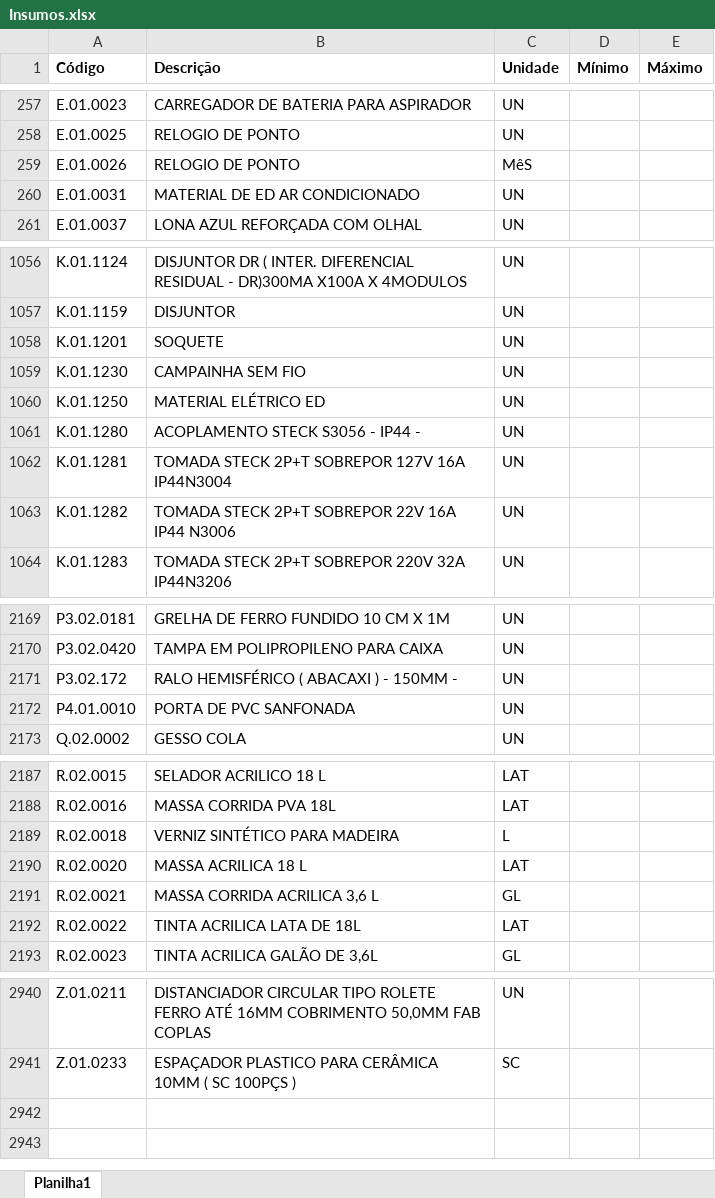
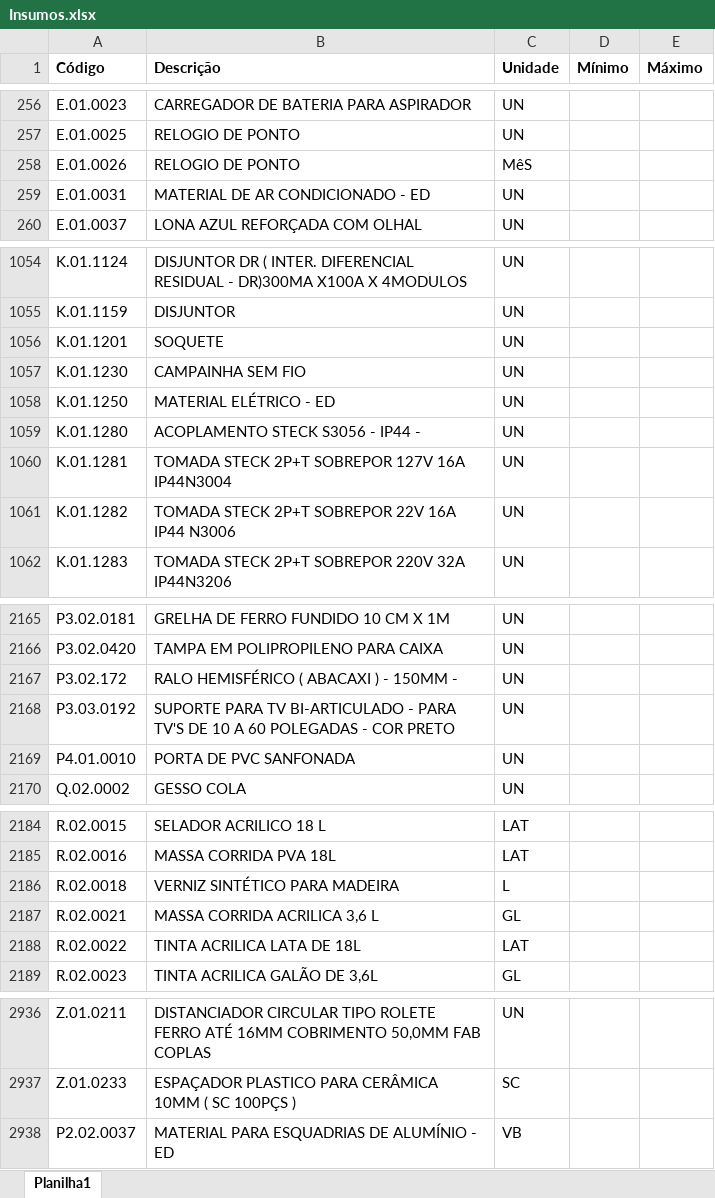
Before and after one commit to Mgiglio98/formulario_pedidos_basic, an Excel workbook: Insumos.xlsx, sheet Planilha1, drawn as a sheet; only a part is shown, gaps mark what is left out; values as stored, in another font and other column widths than the file's, no borders; conditional formats not drawn; removed rows and columns are numbered as before the commit, all else as after; the diff covers the shown part only; the diff names each change by its address in the sheet, - before the commit and + after, or states it on an @@ line.

```diff
--- a/Insumos.xlsx (sheet Planilha1)
+++ b/Insumos.xlsx (sheet Planilha1)
-B259 (Descrição): MATERIAL DE ED AR CONDICIONADO
+B259 (Descrição): MATERIAL DE AR CONDICIONADO - ED
-B1058 (Descrição): MATERIAL ELÉTRICO ED
+B1058 (Descrição): MATERIAL ELÉTRICO - ED
+row 2168: P3.03.0192 | SUPORTE PARA TV BI-ARTICULADO - PARA TV'S DE 10 A 60 POLEGADAS - COR PRETO | UN
-row 2190: R.02.0020 | MASSA ACRILICA 18 L | LAT
+row 2938: P2.02.0037 | MATERIAL PARA ESQUADRIAS DE ALUMÍNIO - ED | VB
```
Also changed, not shown: 2 added rows, 6 removed rows and 1 edited cell elsewhere in this sheet.
